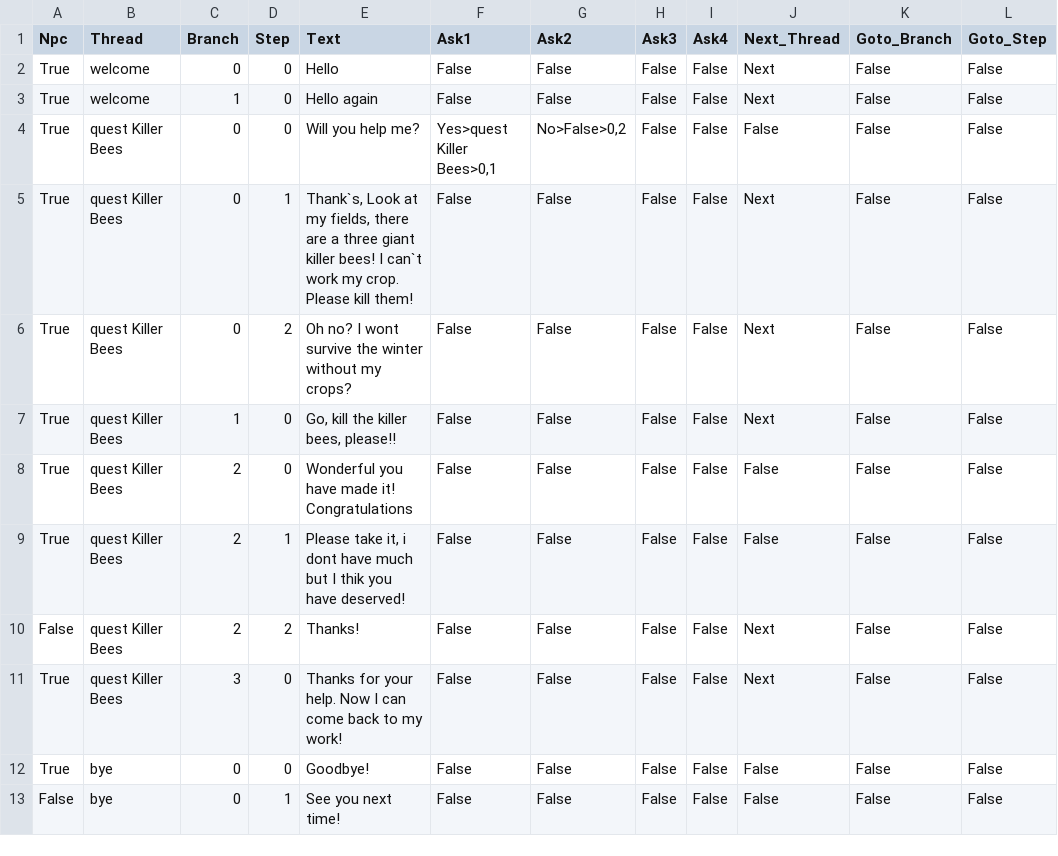
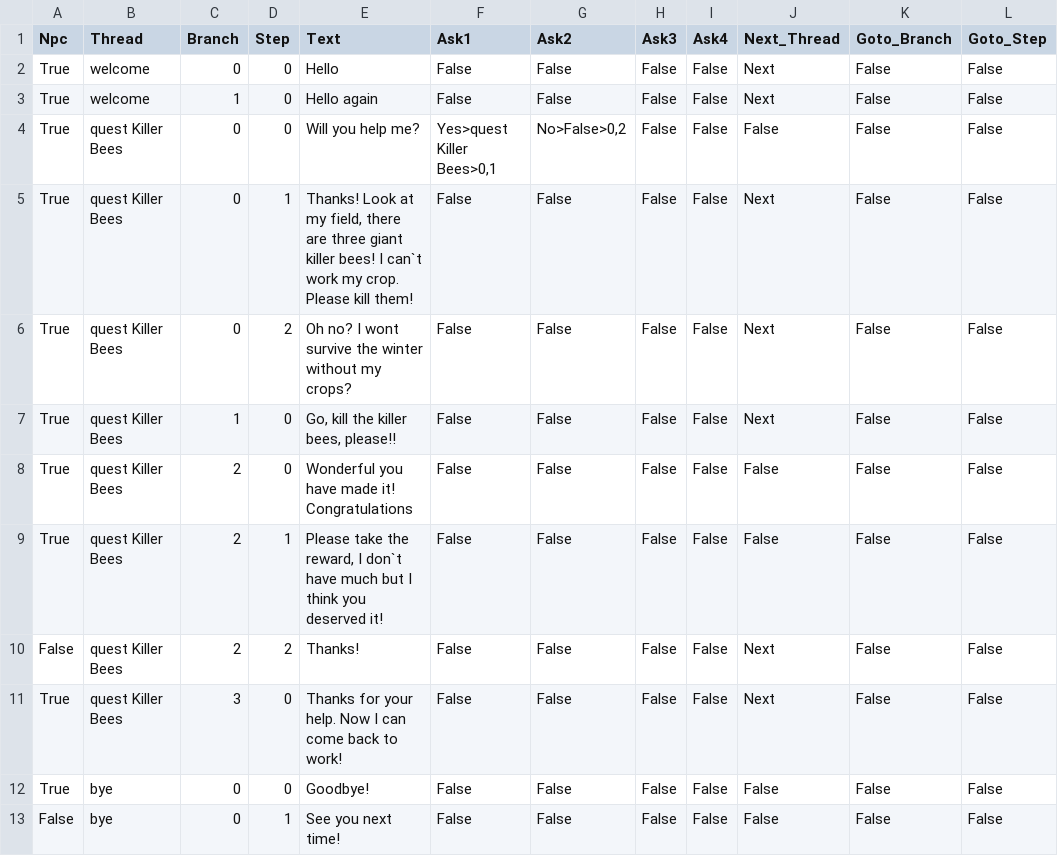
Before and after one commit to krzpia/rycerzzwidelcem, a CSV file: dialog/john_the_farmer_dialog.csv, drawn as a sheet; only a part is shown; the diff names each change by its address in the sheet, - before the commit and + after, or states it on an @@ line.

```diff
--- a/dialog/john_the_farmer_dialog.csv
+++ b/dialog/john_the_farmer_dialog.csv
-E5 (Text): Thank`s, Look at my fields, there are a three giant…
+E5 (Text): Thanks! Look at my field, there are three giant…
-E9 (Text): Please take it, i dont have much but I thik you have deserved!
+E9 (Text): Please take the reward, I don`t have much but I think you deserved it!
-E11 (Text): …back to my work!
+E11 (Text): …back to work!
```
Also changed, not shown: 14 other files.
